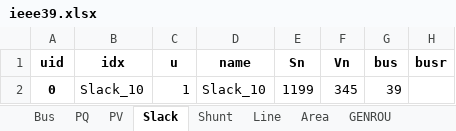
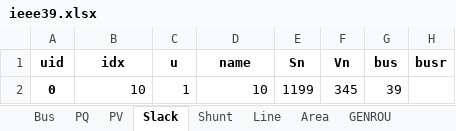
Before and after one commit to shebuxin/andes, an Excel workbook: jwang/case/ieee39.xlsx, sheet Slack, drawn as a sheet; only a part is shown; values as stored, in another font and other column widths than the file's, no borders; the diff names each change by its address in the sheet, - before the commit and + after, or states it on an @@ line.

```diff
--- a/jwang/case/ieee39.xlsx (sheet Slack)
+++ b/jwang/case/ieee39.xlsx (sheet Slack)
-B2 (idx): Slack_10
+B2 (idx): 10
-D2 (name): Slack_10
+D2 (name): 10
```
Also changed, not shown: sheet PQ, sheet PV, sheet GENROU, sheet TGOV1N, other sheet tabs, 5 other files.
